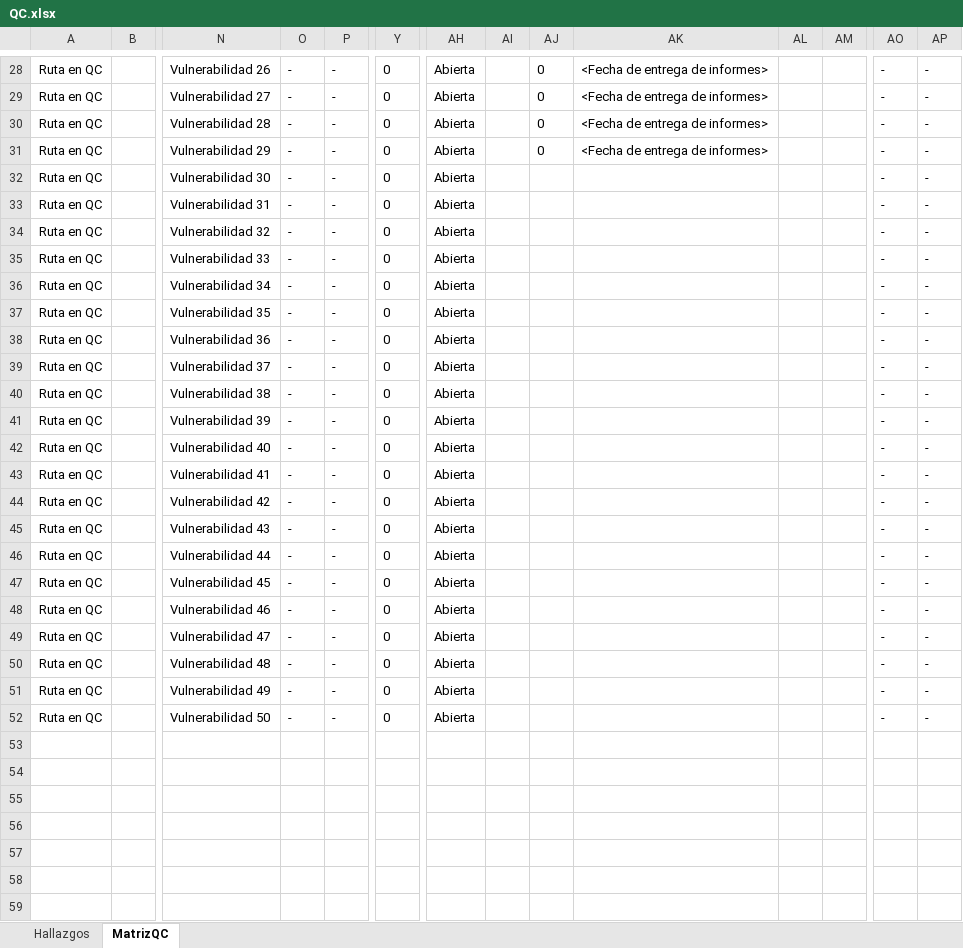
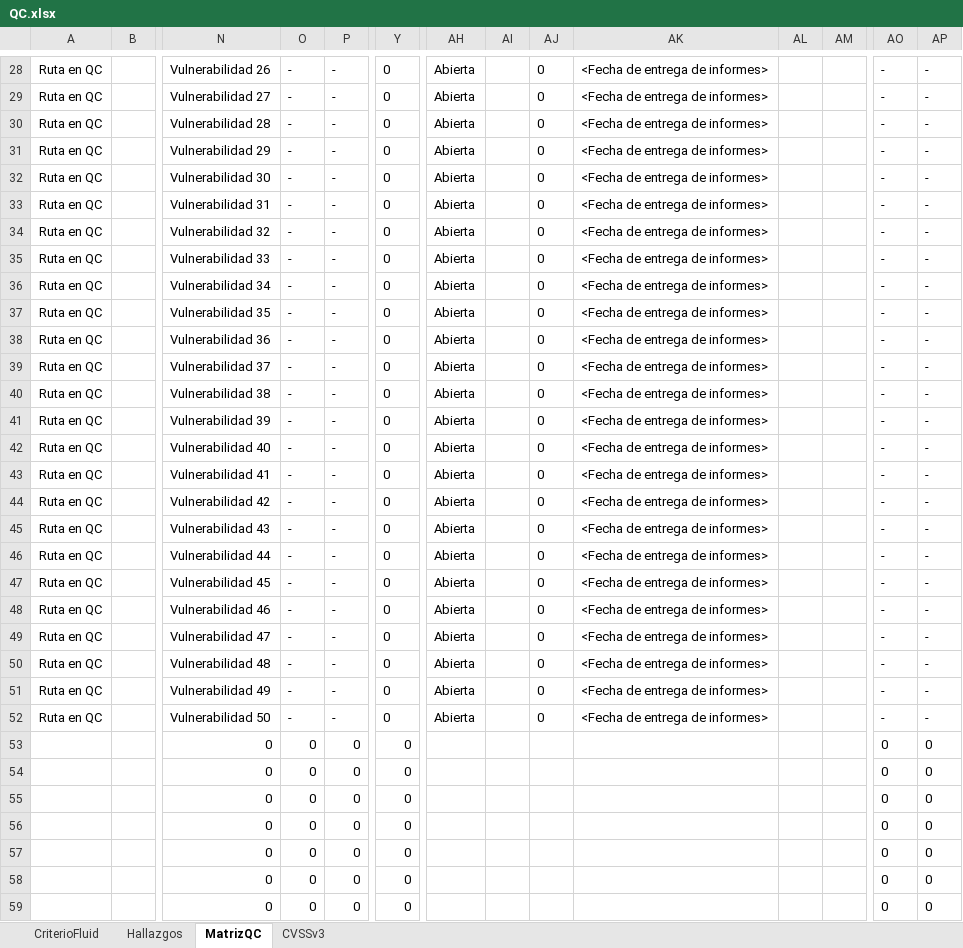
Before and after one commit to tom-vanbraband-sonarsource/integrates, an Excel workbook: app/techdoc/templates/QC.xlsx, sheet MatrizQC, drawn as a sheet; only a part is shown, gaps mark what is left out; values as stored, in another font and other column widths than the file's, no borders; rows hold the shown columns only; the diff covers the shown part only; the diff names each change by its address in the sheet, - before the commit and + after, or states it on an @@ line.

```diff
--- a/app/techdoc/templates/QC.xlsx (sheet MatrizQC)
+++ b/app/techdoc/templates/QC.xlsx (sheet MatrizQC)
@@ sheet tab unhidden: CriterioFluid @@
@@ sheet tab unhidden: CVSSv3 @@
-AJ32:AJ52: (empty)
+AJ32:AJ52: 0
-AK32:AK52: (empty)
+AK32:AK52: <Fecha de entrega de informes>
@@ row 53 unhidden:  |  | 0 | 0 | 0 | 0 |  |  |  |  |  |  | 0 | 0 @@
@@ row 54 unhidden:  |  | 0 | 0 | 0 | 0 |  |  |  |  |  |  | 0 | 0 @@
@@ row 55 unhidden:  |  | 0 | 0 | 0 | 0 |  |  |  |  |  |  | 0 | 0 @@
@@ row 56 unhidden:  |  | 0 | 0 | 0 | 0 |  |  |  |  |  |  | 0 | 0 @@
@@ row 57 unhidden:  |  | 0 | 0 | 0 | 0 |  |  |  |  |  |  | 0 | 0 @@
@@ row 58 unhidden:  |  | 0 | 0 | 0 | 0 |  |  |  |  |  |  | 0 | 0 @@
@@ row 59 unhidden:  |  | 0 | 0 | 0 | 0 |  |  |  |  |  |  | 0 | 0 @@
```
Also changed, not shown: 3 hidden or unhidden rows elsewhere in this sheet, sheet Hallazgos, formulas that keep their value, charts or pictures.
